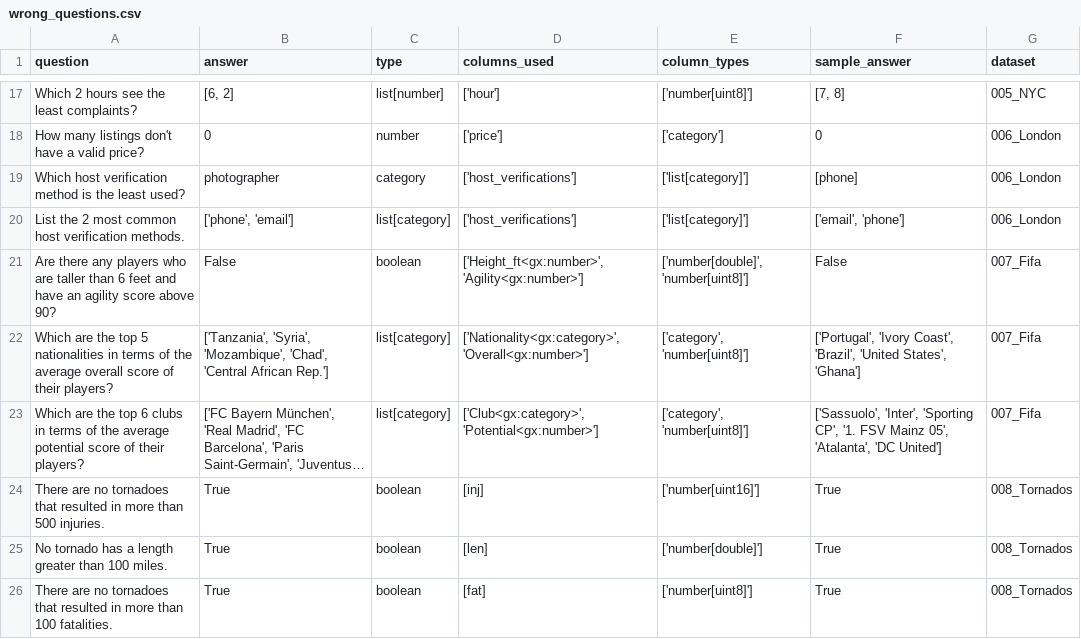
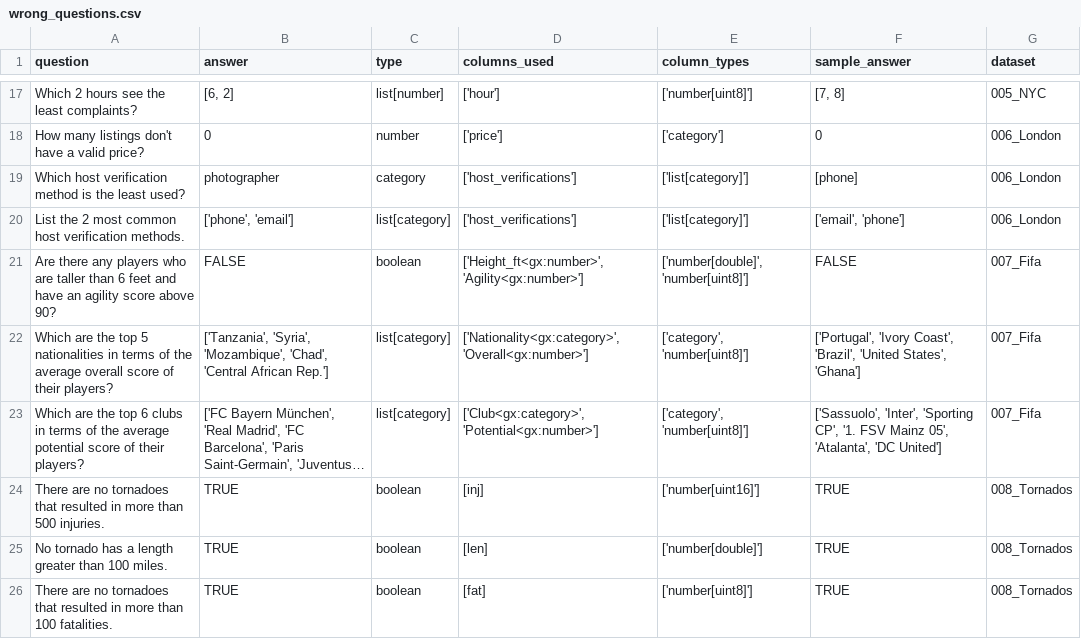
Before and after one commit to MehranSangrasi/SemEval-Task-8-Table_Answering, a CSV file: data/wrong_questions.csv, drawn as a sheet; only a part is shown, gaps mark what is left out; long unchanged cells end in …; the diff covers the shown part only; the diff names each change by its address in the sheet, - before the commit and + after, or states it on an @@ line.

```diff
--- a/data/wrong_questions.csv
+++ b/data/wrong_questions.csv
-B21 (answer): False
+B21 (answer): FALSE
-F21 (sample_answer): False
+F21 (sample_answer): FALSE
-B24:B26 (answer): True
+B24:B26 (answer): TRUE
-F24:F26 (sample_answer): True
+F24:F26 (sample_answer): TRUE
```
Also changed, not shown: 52 edited cells elsewhere in this file, 3 other files.
